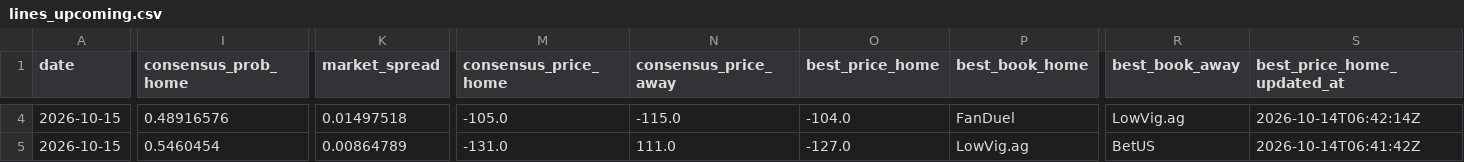
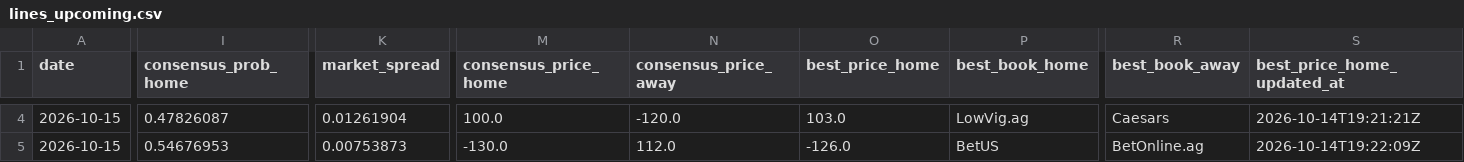
Before and after one commit to joshuakingsland/claude-diamond, a CSV file: data/lines_upcoming.csv, drawn as a sheet; only a part is shown, gaps mark what is left out; the diff covers the shown part only; the diff names each change by its address in the sheet, - before the commit and + after, or states it on an @@ line.

```diff
--- a/data/lines_upcoming.csv
+++ b/data/lines_upcoming.csv
-I4 (consensus_prob_home): 0.48916576
+I4 (consensus_prob_home): 0.47826087
-K4 (market_spread): 0.01497518
+K4 (market_spread): 0.01261904
-M4 (consensus_price_home): -105.0
+M4 (consensus_price_home): 100.0
-N4 (consensus_price_away): -115.0
+N4 (consensus_price_away): -120.0
-O4 (best_price_home): -104.0
+O4 (best_price_home): 103.0
-P4 (best_book_home): FanDuel
+P4 (best_book_home): LowVig.ag
-R4 (best_book_away): LowVig.ag
+R4 (best_book_away): Caesars
-S4 (best_price_home_updated_at): 2026-10-14T06:42:14Z
+S4 (best_price_home_updated_at): 2026-10-14T19:21:21Z
-I5 (consensus_prob_home): 0.5460454
+I5 (consensus_prob_home): 0.54676953
-K5 (market_spread): 0.00864789
+K5 (market_spread): 0.00753873
-M5 (consensus_price_home): -131.0
+M5 (consensus_price_home): -130.0
-N5 (consensus_price_away): 111.0
+N5 (consensus_price_away): 112.0
-O5 (best_price_home): -127.0
+O5 (best_price_home): -126.0
-P5 (best_book_home): LowVig.ag
+P5 (best_book_home): BetUS
-R5 (best_book_away): BetUS
+R5 (best_book_away): BetOnline.ag
-S5 (best_price_home_updated_at): 2026-10-14T06:41:42Z
+S5 (best_price_home_updated_at): 2026-10-14T19:22:09Z
```
Also changed, not shown: 68 edited cells elsewhere in this file, 2 other files.
